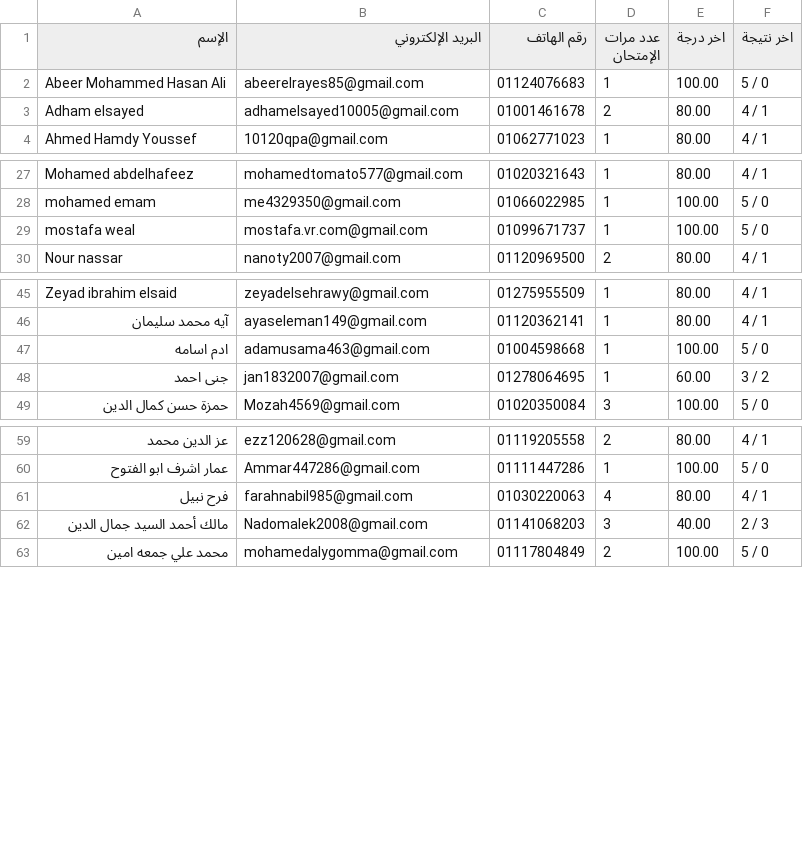
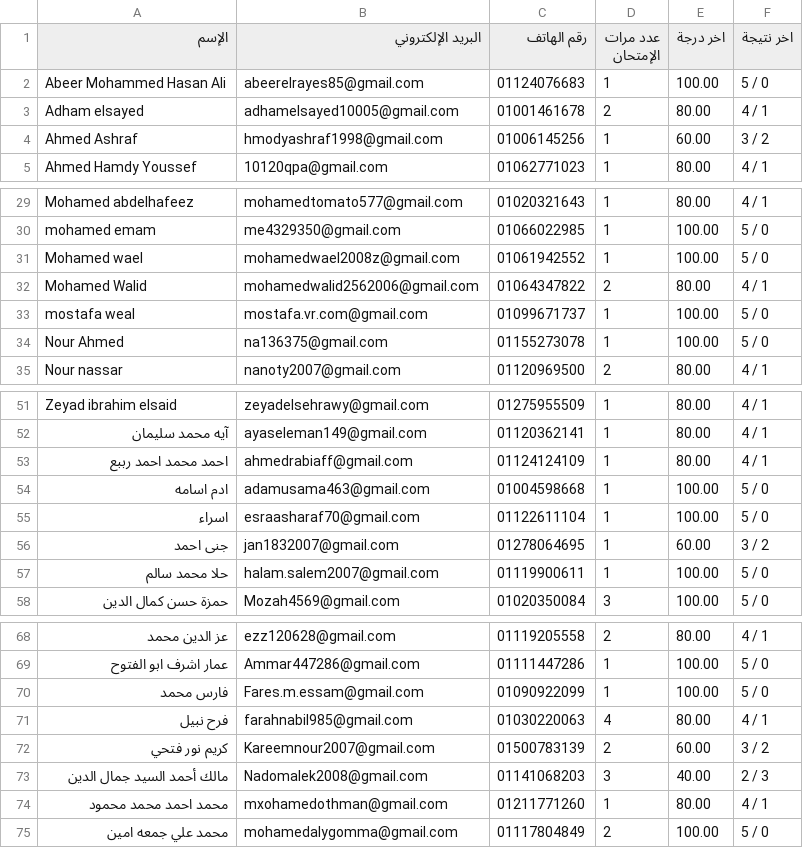
Before and after one commit to Harvovich/Marks-csv, a CSV file: 2lit.csv, drawn as a sheet; only a part is shown, gaps mark what is left out; the diff covers the shown part only.

```diff
--- a/2lit.csv
+++ b/2lit.csv
@@ -3,2 +3,3 @@
 "Adham elsayed","adhamelsayed10005@gmail.com","01001461678","2","80.00","4 / 1"
+"Ahmed Ashraf","hmodyashraf1998@gmail.com","01006145256","1","60.00","3 / 2"
 "Ahmed Hamdy Youssef","10120qpa@gmail.com","01062771023","1","80.00","4 / 1"
@@ -28,3 +30,6 @@
 "mohamed emam","me4329350@gmail.com","01066022985","1","100.00","5 / 0"
+"Mohamed wael","mohamedwael2008z@gmail.com","01061942552","1","100.00","5 / 0"
+"Mohamed Walid","mohamedwalid2562006@gmail.com","01064347822","2","80.00","4 / 1"
 "mostafa weal","mostafa.vr.com@gmail.com","01099671737","1","100.00","5 / 0"
+"Nour Ahmed","na136375@gmail.com","01155273078","1","100.00","5 / 0"
 "Nour nassar","nanoty2007@gmail.com","01120969500","2","80.00","4 / 1"
@@ -46,4 +52,7 @@
 "آيه محمد سليمان","ayaseleman149@gmail.com","01120362141","1","80.00","4 / 1"
+"احمد محمد احمد رببع","ahmedrabiaff@gmail.com","01124124109","1","80.00","4 / 1"
 "ادم اسامه","adamusama463@gmail.com","01004598668","1","100.00","5 / 0"
+"اسراء","esraasharaf70@gmail.com","01122611104","1","100.00","5 / 0"
 "جنى احمد","jan1832007@gmail.com","01278064695","1","60.00","3 / 2"
+"حلا محمد سالم","halam.salem2007@gmail.com","01119900611","1","100.00","5 / 0"
 "حمزة حسن كمال الدين","Mozah4569@gmail.com","01020350084","3","100.00","5 / 0"
@@ -60,4 +69,7 @@
 "عمار اشرف ابو الفتوح","Ammar447286@gmail.com","01111447286","1","100.00","5 / 0"
+"فارس محمد","Fares.m.essam@gmail.com","01090922099","1","100.00","5 / 0"
 "فرح نبيل","farahnabil985@gmail.com","01030220063","4","80.00","4 / 1"
+"كريم نور فتحي","Kareemnour2007@gmail.com","01500783139","2","60.00","3 / 2"
 "مالك أحمد السيد جمال الدين","Nadomalek2008@gmail.com","01141068203","3","40.00","2 / 3"
+"محمد احمد محمد محمود","mxohamedothman@gmail.com","01211771260","1","80.00","4 / 1"
 "محمد علي جمعه امين","mohamedalygomma@gmail.com","01117804849","2","100.00","5 / 0"
```
Also changed, not shown: 3 added rows elsewhere in this file.
